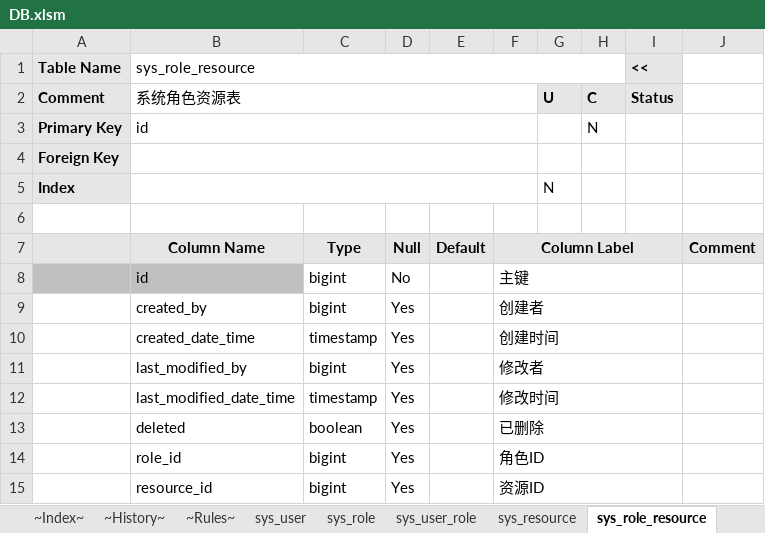
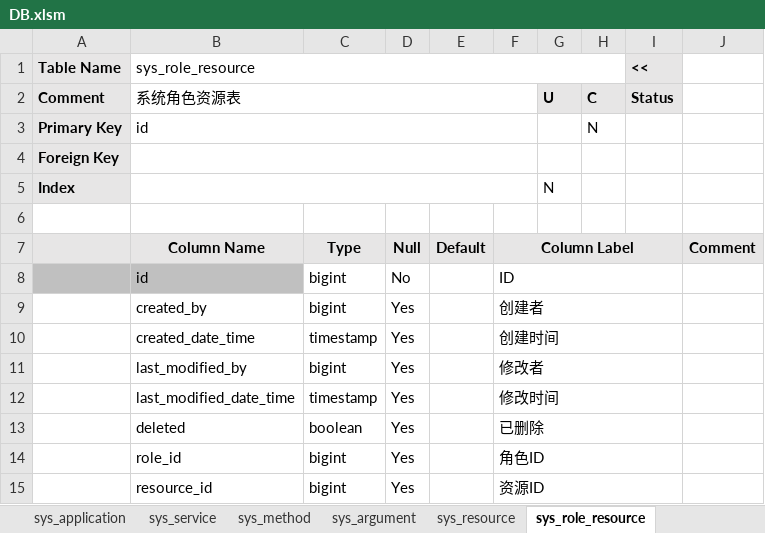
Before and after one commit to bashuyi/qbc, an Excel workbook: doc/DB.xlsm, sheet sys_role_resource, drawn as a sheet; values as stored, in another font and other column widths than the file's, no borders; the diff names each change by its address in the sheet, - before the commit and + after, or states it on an @@ line.

```diff
--- a/doc/DB.xlsm (sheet sys_role_resource)
+++ b/doc/DB.xlsm (sheet sys_role_resource)
+sheet tab: sys_application
+sheet tab: sys_service
+sheet tab: sys_method
+sheet tab: sys_argument
-F8: 主键
+F8: ID
```
Also changed, not shown: sheet sys_resource, sheet sys_role, sheet sys_user_role, sheet sys_user.
